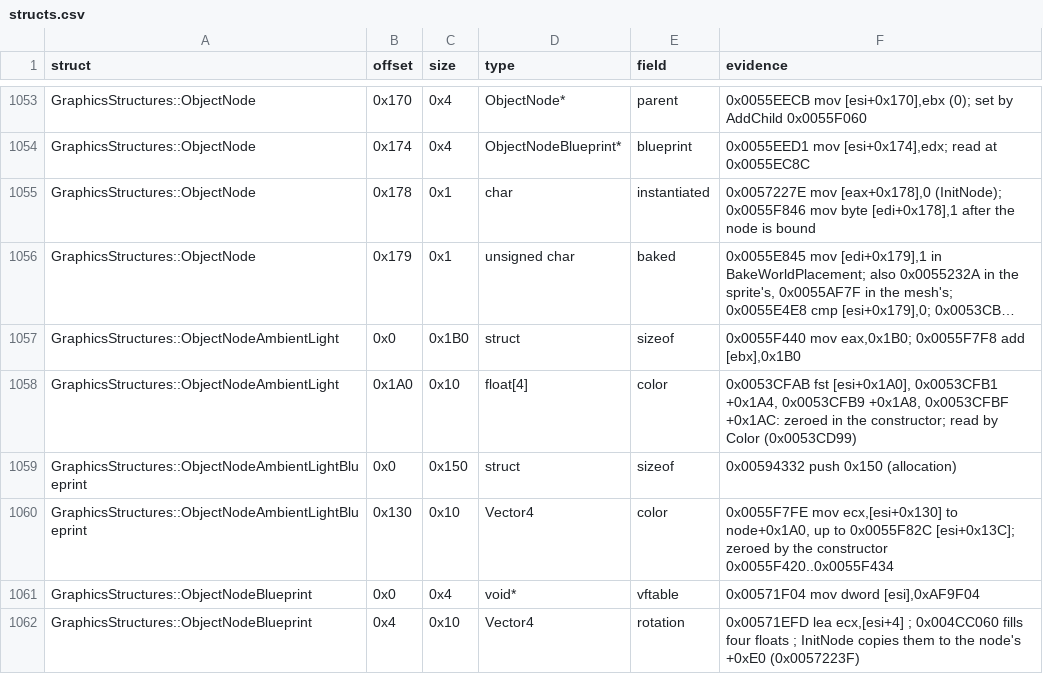
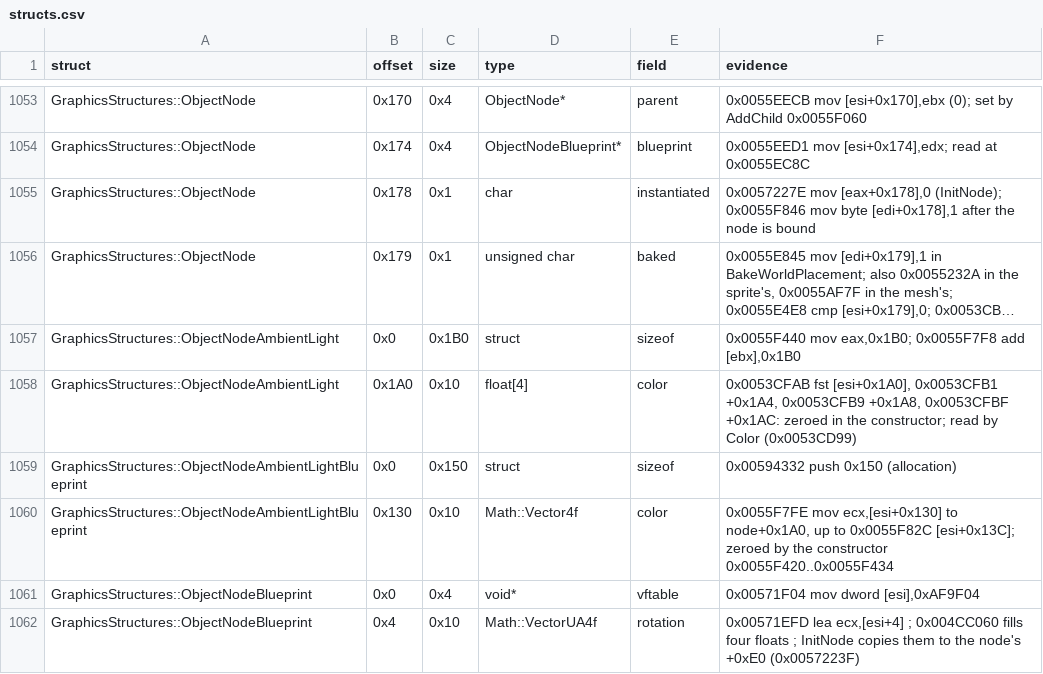
Before and after one commit to Whocares66-Dev/DAOAddressLibrary, a CSV file: data/structs.csv, drawn as a sheet; only a part is shown, gaps mark what is left out; long unchanged cells end in …; the diff covers the shown part only.

```diff
--- a/data/structs.csv
+++ b/data/structs.csv
@@ -1059,4 +1059,4 @@ GraphicsStructures::ObjectNodeAmbientLight,0x1A0,0x10,float[4],color,"0x0053CFAB
 GraphicsStructures::ObjectNodeAmbientLightBlueprint,0x0,0x150,struct,sizeof,0x00594332 push 0x150 (allocation)
-GraphicsStructures::ObjectNodeAmbientLightBlueprint,0x130,0x10,Vector4,color,"0x0055F7FE mov ecx,[esi+0x130] to node+0x1A0, up to 0x0055F82C [esi+0x13C]; zeroed by the constructor 0x0055F420..0x0055F434"
+GraphicsStructures::ObjectNodeAmbientLightBlueprint,0x130,0x10,Math::Vector4f,color,"0x0055F7FE mov ecx,[esi+0x130] to node+0x1A0, up to 0x0055F82C [esi+0x13C]; zeroed by the constructor 0x0055F420..0x0055F434"
 GraphicsStructures::ObjectNodeBlueprint,0x0,0x4,void*,vftable,"0x00571F04 mov dword [esi],0xAF9F04"
-GraphicsStructures::ObjectNodeBlueprint,0x4,0x10,Vector4,rotation,"0x00571EFD lea ecx,[esi+4] ; 0x004CC060 fills four floats ; InitNode copies them to the node's +0xE0 (0x0057223F)"
+GraphicsStructures::ObjectNodeBlueprint,0x4,0x10,Math::VectorUA4f,rotation,"0x00571EFD lea ecx,[esi+4] ; 0x004CC060 fills four floats ; InitNode copies them to the node's +0xE0 (0x0057223F)"
```
Also changed, not shown: 99 edited cells elsewhere in this file, 2 other files.
